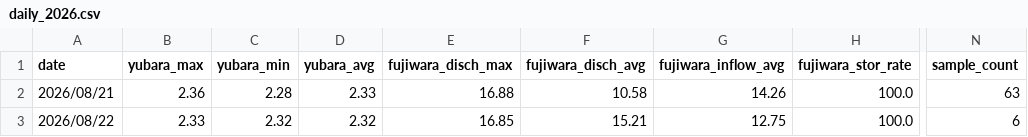
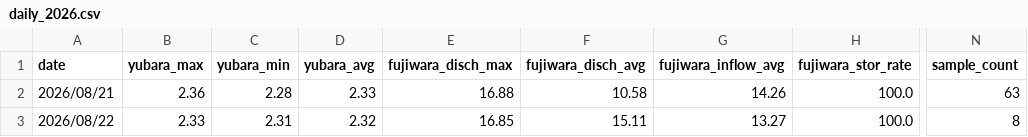
Before and after one commit to tetsucanyons-cell/tone-river-water, a CSV file: data/history/daily_2026.csv, drawn as a sheet; only a part is shown, gaps mark what is left out; the diff names each change by its address in the sheet, - before the commit and + after, or states it on an @@ line.

```diff
--- a/data/history/daily_2026.csv
+++ b/data/history/daily_2026.csv
-C3 (yubara_min): 2.32
+C3 (yubara_min): 2.31
-F3 (fujiwara_disch_avg): 15.21
+F3 (fujiwara_disch_avg): 15.11
-G3 (fujiwara_inflow_avg): 12.75
+G3 (fujiwara_inflow_avg): 13.27
-N3 (sample_count): 6
+N3 (sample_count): 8
```
Also changed, not shown: data/history/2026-08.csv, public/data/history/2026-08.csv, 5 other files.
